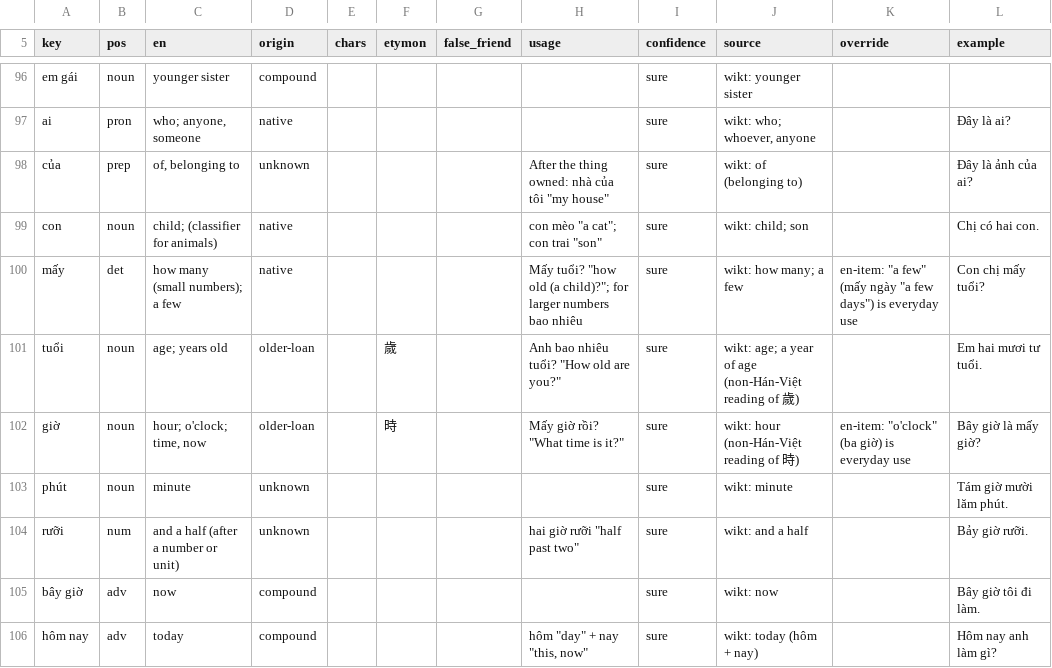
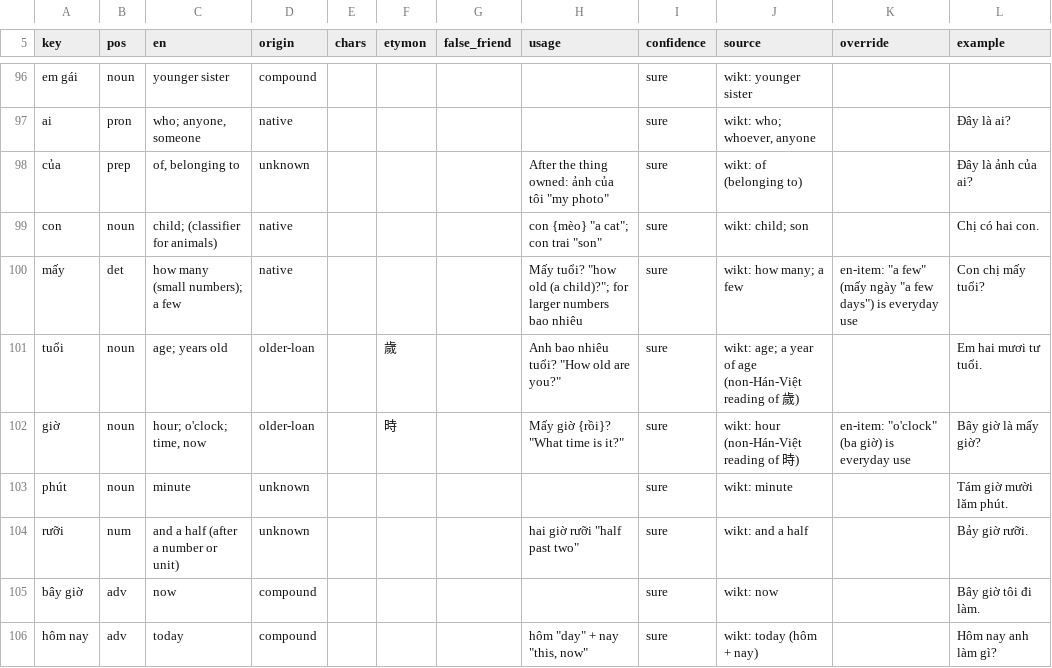
Before and after one commit to tbrapor-arch/tusach, a TSV file: course/lexicon.tsv, drawn as a sheet; only a part is shown, gaps mark what is left out; the diff covers the shown part only; the diff names each change by its address in the sheet, - before the commit and + after, or states it on an @@ line.

```diff
--- a/course/lexicon.tsv
+++ b/course/lexicon.tsv
-H98 (usage): After the thing owned: nhà của tôi "my house"
+H98 (usage): After the thing owned: ảnh của tôi "my photo"
-H99 (usage): con mèo "a cat"; con trai "son"
+H99 (usage): con {mèo} "a cat"; con trai "son"
-H102 (usage): Mấy giờ rồi? "What time is it?"
+H102 (usage): Mấy giờ {rồi}? "What time is it?"
```
Also changed, not shown: 52 edited cells elsewhere in this file, course/proposal/wordlist-2.tsv, 9 other files.
